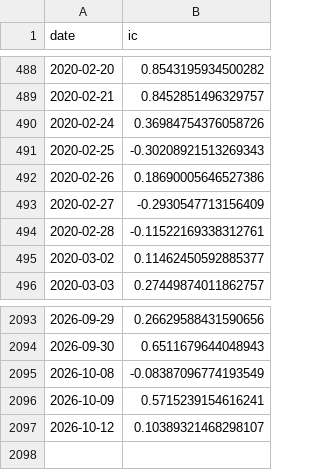
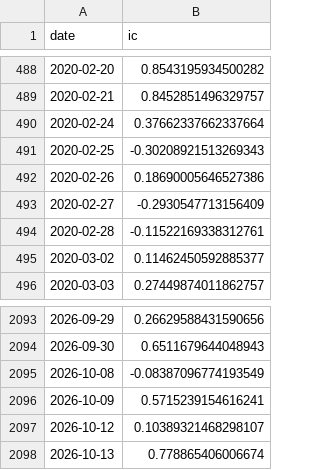
Before and after one commit to ericxuzhesheng/Trading-Crowding-Momentum-Strategy, a CSV file: outputs/tables/factor_ic.csv, drawn as a sheet; only a part is shown, gaps mark what is left out.

```diff
--- a/outputs/tables/factor_ic.csv
+++ b/outputs/tables/factor_ic.csv
@@ -489,3 +489,3 @@
 2020-02-21,0.8452851496329757
-2020-02-24,0.36984754376058726
+2020-02-24,0.37662337662337664
 2020-02-25,-0.30208921513269343
@@ -2097 +2097,2 @@
 2026-10-12,0.10389321468298107
+2026-10-13,0.778865406006674
```
Also changed, not shown: outputs/tables/monthly_returns.csv, outputs/tables/performance_summary.csv, 17 other files.
